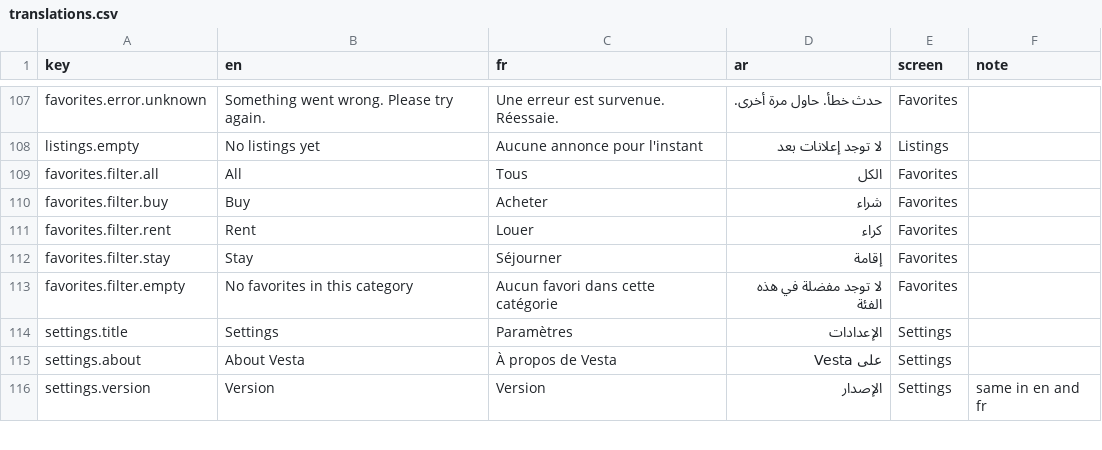
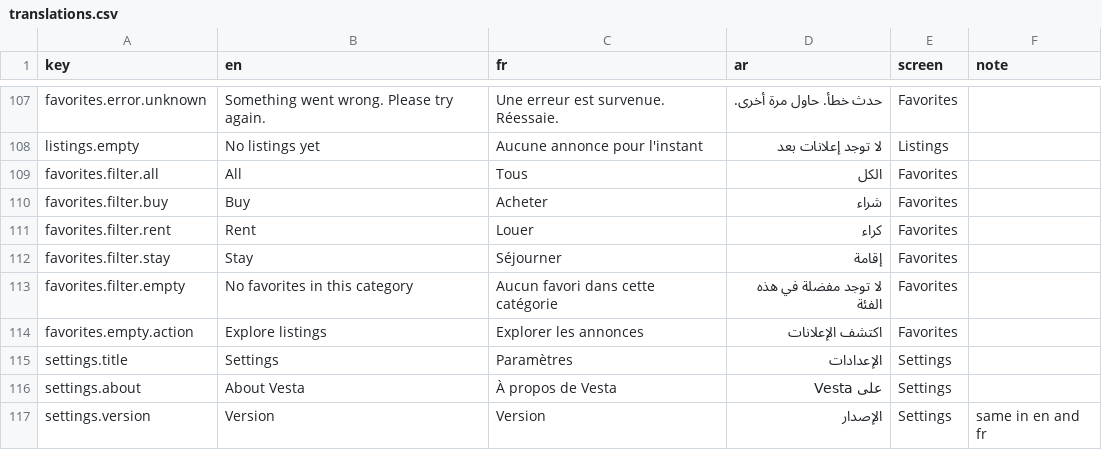
Before and after one commit to manar09-code/vesta, a CSV file: docs/translations.csv, drawn as a sheet; only a part is shown, gaps mark what is left out.

Commit message:
feat(favorites): redesign favorites screen with the UI kit [VST-97]

```diff
--- a/docs/translations.csv
+++ b/docs/translations.csv
@@ -113,2 +113,3 @@ favorites.filter.stay,Stay,Séjourner,إقامة,Favorites,
 favorites.filter.empty,No favorites in this category,Aucun favori dans cette catégorie,لا توجد مفضلة في هذه الفئة,Favorites,
+favorites.empty.action,Explore listings,Explorer les annonces,اكتشف الإعلانات,Favorites,
 settings.title,Settings,Paramètres,الإعدادات,Settings,
```
Also changed, not shown: 11 other files.
